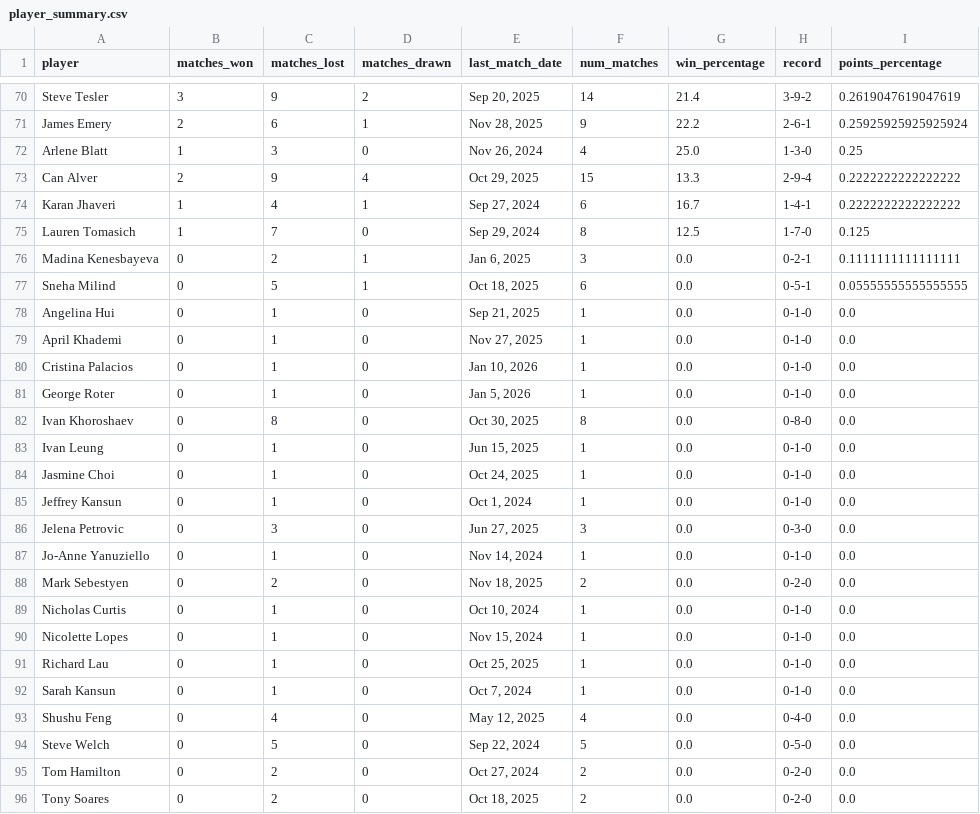
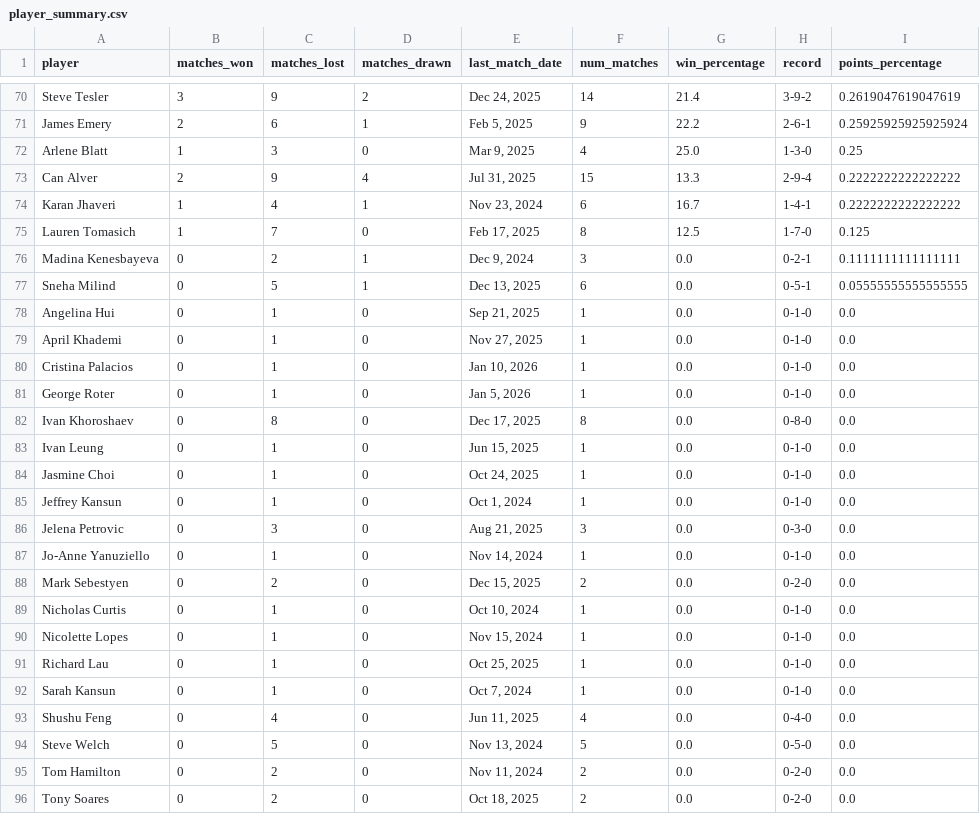
Before and after one commit to petertea96/ttc_ratings, a CSV file: data/player_summary.csv, drawn as a sheet; only a part is shown, gaps mark what is left out; the diff covers the shown part only; the diff names each change by its address in the sheet, - before the commit and + after, or states it on an @@ line.

```diff
--- a/data/player_summary.csv
+++ b/data/player_summary.csv
-E70 (last_match_date): Sep 20, 2025
+E70 (last_match_date): Dec 24, 2025
-E71 (last_match_date): Nov 28, 2025
+E71 (last_match_date): Feb 5, 2025
-E72 (last_match_date): Nov 26, 2024
+E72 (last_match_date): Mar 9, 2025
-E73 (last_match_date): Oct 29, 2025
+E73 (last_match_date): Jul 31, 2025
-E74 (last_match_date): Sep 27, 2024
+E74 (last_match_date): Nov 23, 2024
-E75 (last_match_date): Sep 29, 2024
+E75 (last_match_date): Feb 17, 2025
-E76 (last_match_date): Jan 6, 2025
+E76 (last_match_date): Dec 9, 2024
-E77 (last_match_date): Oct 18, 2025
+E77 (last_match_date): Dec 13, 2025
-E82 (last_match_date): Oct 30, 2025
+E82 (last_match_date): Dec 17, 2025
-E86 (last_match_date): Jun 27, 2025
+E86 (last_match_date): Aug 21, 2025
-E88 (last_match_date): Nov 18, 2025
+E88 (last_match_date): Dec 15, 2025
-E93 (last_match_date): May 12, 2025
+E93 (last_match_date): Jun 11, 2025
-E94 (last_match_date): Sep 22, 2024
+E94 (last_match_date): Nov 13, 2024
-E95 (last_match_date): Oct 27, 2024
+E95 (last_match_date): Nov 11, 2024
```
Also changed, not shown: 52 edited cells elsewhere in this file, data/final_massey_ratings.csv.
